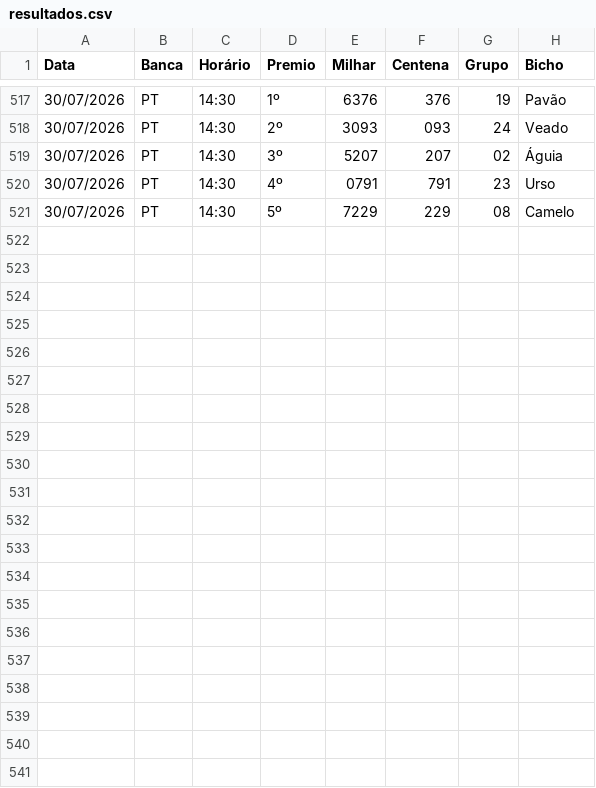
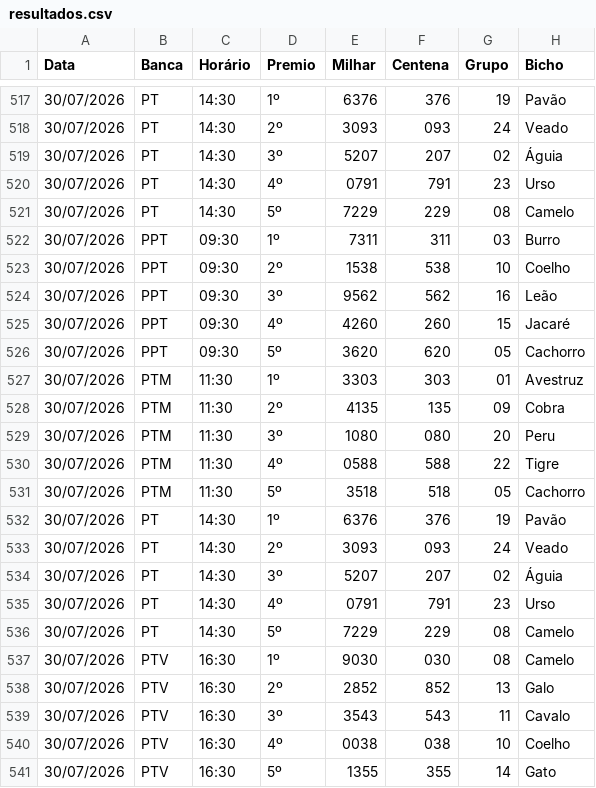
Before and after one commit to Anibalduarte-web/FERA_DA_SORTE, a CSV file: resultados.csv, drawn as a sheet; only a part is shown, gaps mark what is left out; the diff names each change by its address in the sheet, - before the commit and + after, or states it on an @@ line.

```diff
--- a/resultados.csv
+++ b/resultados.csv
+row 522: 30/07/2026 | PPT | 09:30 | 1º | 7311 | 311 | 03 | Burro
+row 523: 30/07/2026 | PPT | 09:30 | 2º | 1538 | 538 | 10 | Coelho
+row 524: 30/07/2026 | PPT | 09:30 | 3º | 9562 | 562 | 16 | Leão
+row 525: 30/07/2026 | PPT | 09:30 | 4º | 4260 | 260 | 15 | Jacaré
+row 526: 30/07/2026 | PPT | 09:30 | 5º | 3620 | 620 | 05 | Cachorro
+row 527: 30/07/2026 | PTM | 11:30 | 1º | 3303 | 303 | 01 | Avestruz
+row 528: 30/07/2026 | PTM | 11:30 | 2º | 4135 | 135 | 09 | Cobra
+row 529: 30/07/2026 | PTM | 11:30 | 3º | 1080 | 080 | 20 | Peru
+row 530: 30/07/2026 | PTM | 11:30 | 4º | 0588 | 588 | 22 | Tigre
+row 531: 30/07/2026 | PTM | 11:30 | 5º | 3518 | 518 | 05 | Cachorro
+row 532: 30/07/2026 | PT | 14:30 | 1º | 6376 | 376 | 19 | Pavão
+row 533: 30/07/2026 | PT | 14:30 | 2º | 3093 | 093 | 24 | Veado
+row 534: 30/07/2026 | PT | 14:30 | 3º | 5207 | 207 | 02 | Águia
+row 535: 30/07/2026 | PT | 14:30 | 4º | 0791 | 791 | 23 | Urso
+row 536: 30/07/2026 | PT | 14:30 | 5º | 7229 | 229 | 08 | Camelo
+row 537: 30/07/2026 | PTV | 16:30 | 1º | 9030 | 030 | 08 | Camelo
+row 538: 30/07/2026 | PTV | 16:30 | 2º | 2852 | 852 | 13 | Galo
+row 539: 30/07/2026 | PTV | 16:30 | 3º | 3543 | 543 | 11 | Cavalo
+row 540: 30/07/2026 | PTV | 16:30 | 4º | 0038 | 038 | 10 | Coelho
+row 541: 30/07/2026 | PTV | 16:30 | 5º | 1355 | 355 | 14 | Gato
```
Also changed, not shown: 1 other file.
